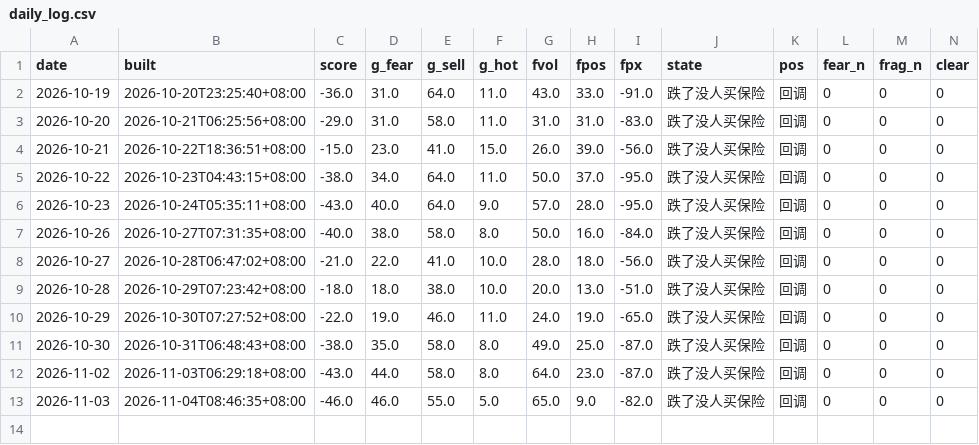
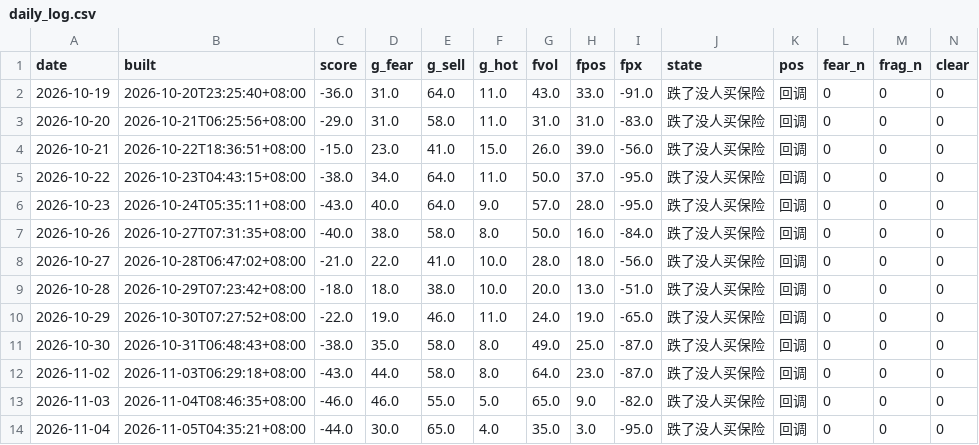
Before and after one commit to parker123450/tech-sentiment, a CSV file: daily_log.csv, drawn as a sheet; only a part is shown; rows hold the shown columns only; the diff names each change by its address in the sheet, - before the commit and + after, or states it on an @@ line.

```diff
--- a/daily_log.csv
+++ b/daily_log.csv
+row 14: 2026-11-04 | 2026-11-05T04:35:21+08:00 | -44.0 | 30.0 | 65.0 | 4.0 | 35.0 | 3.0 | -95.0 | 跌了没人买保险 | 回调 | 0 | 0 | 0
```
Also changed, not shown: options_flow_daily.csv, options_history.csv, 2 other files.
